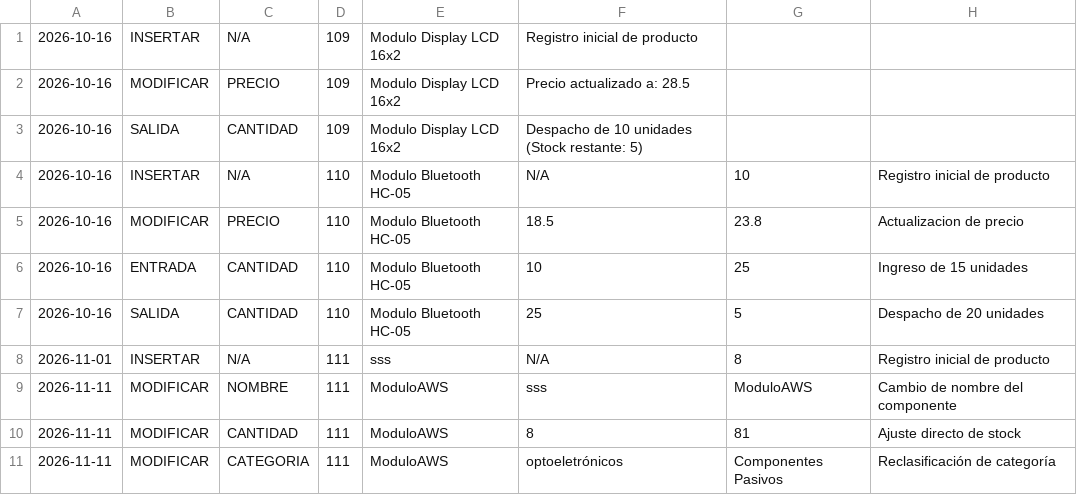
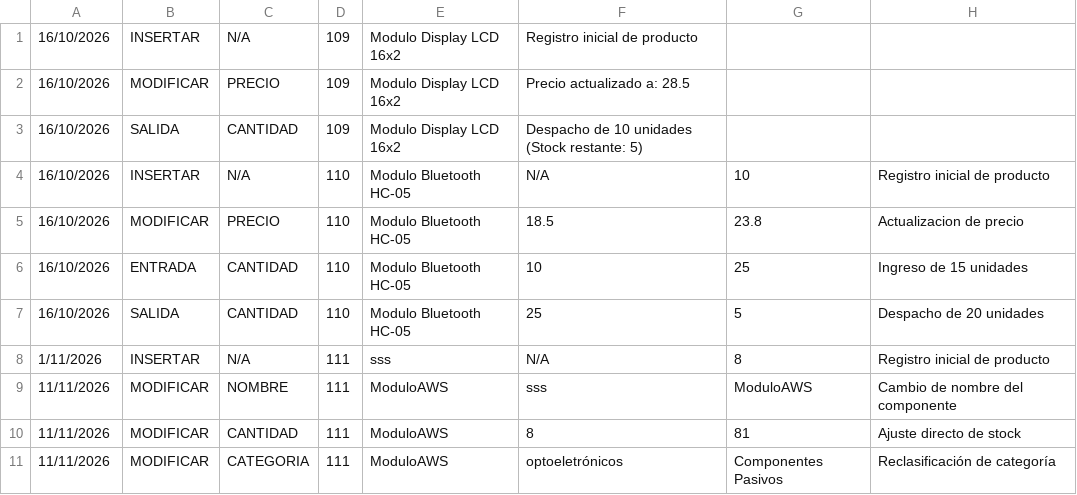
Before and after one commit to Sergio-rr/Proyecto, a CSV file: historial.csv, drawn as a sheet.

```diff
--- a/historial.csv
+++ b/historial.csv
@@ -1,11 +1,11 @@
-2026-10-16;INSERTAR;N/A;109;Modulo Display LCD 16x2;Registro inicial de producto
-2026-10-16;MODIFICAR;PRECIO;109;Modulo Display LCD 16x2;Precio actualizado a: 28.5
-2026-10-16;SALIDA;CANTIDAD;109;Modulo Display LCD 16x2;Despacho de 10 unidades (Stock restante: 5)
-2026-10-16;INSERTAR;N/A;110;Modulo Bluetooth HC-05;N/A;10;Registro inicial de producto
-2026-10-16;MODIFICAR;PRECIO;110;Modulo Bluetooth HC-05;18.5;23.8;Actualizacion de precio
-2026-10-16;ENTRADA;CANTIDAD;110;Modulo Bluetooth HC-05;10;25;Ingreso de 15 unidades
-2026-10-16;SALIDA;CANTIDAD;110;Modulo Bluetooth HC-05;25;5;Despacho de 20 unidades
-2026-11-01;INSERTAR;N/A;111;sss;N/A;8;Registro inicial de producto
-2026-11-11;MODIFICAR;NOMBRE;111;ModuloAWS;sss;ModuloAWS;Cambio de nombre del componente
-2026-11-11;MODIFICAR;CANTIDAD;111;ModuloAWS;8;81;Ajuste directo de stock
-2026-11-11;MODIFICAR;CATEGORIA;111;ModuloAWS;optoeletrónicos;Componentes Pasivos;Reclasificación de categoría
+16/10/2026;INSERTAR;N/A;109;Modulo Display LCD 16x2;Registro inicial de producto;;
+16/10/2026;MODIFICAR;PRECIO;109;Modulo Display LCD 16x2;Precio actualizado a: 28.5;;
+16/10/2026;SALIDA;CANTIDAD;109;Modulo Display LCD 16x2;Despacho de 10 unidades (Stock restante: 5);;
+16/10/2026;INSERTAR;N/A;110;Modulo Bluetooth HC-05;N/A;10;Registro inicial de producto
+16/10/2026;MODIFICAR;PRECIO;110;Modulo Bluetooth HC-05;18.5;23.8;Actualizacion de precio
+16/10/2026;ENTRADA;CANTIDAD;110;Modulo Bluetooth HC-05;10;25;Ingreso de 15 unidades
+16/10/2026;SALIDA;CANTIDAD;110;Modulo Bluetooth HC-05;25;5;Despacho de 20 unidades
+1/11/2026;INSERTAR;N/A;111;sss;N/A;8;Registro inicial de producto
+11/11/2026;MODIFICAR;NOMBRE;111;ModuloAWS;sss;ModuloAWS;Cambio de nombre del componente
+11/11/2026;MODIFICAR;CANTIDAD;111;ModuloAWS;8;81;Ajuste directo de stock
+11/11/2026;MODIFICAR;CATEGORIA;111;ModuloAWS;optoeletrónicos;Componentes Pasivos;Reclasificación de categoría
```
Also changed, not shown: 3 other files.
